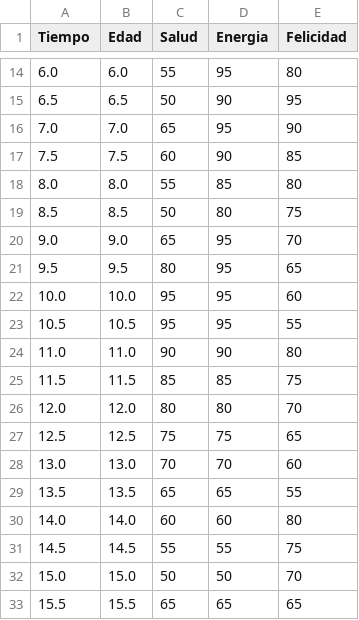
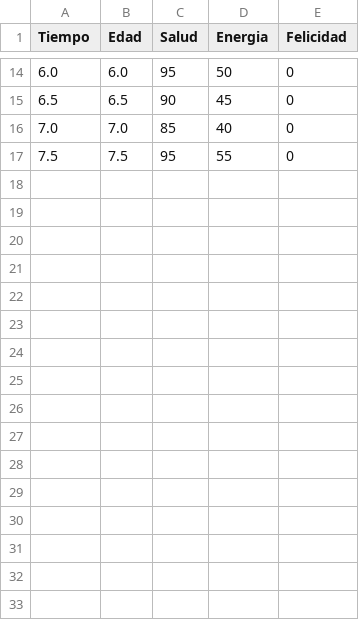
Before and after one commit to benjamaster/tarea-1-POO, a CSV file: Datos.csv, drawn as a sheet; only a part is shown, gaps mark what is left out; the diff covers the shown part only.

```diff
--- a/Datos.csv
+++ b/Datos.csv
@@ -14,20 +14,4 @@ Tiempo;Edad;Salud;Energia;Felicidad
-6.0;6.0;55;95;80
-6.5;6.5;50;90;95
-7.0;7.0;65;95;90
-7.5;7.5;60;90;85
-8.0;8.0;55;85;80
-8.5;8.5;50;80;75
-9.0;9.0;65;95;70
-9.5;9.5;80;95;65
-10.0;10.0;95;95;60
-10.5;10.5;95;95;55
-11.0;11.0;90;90;80
-11.5;11.5;85;85;75
-12.0;12.0;80;80;70
-12.5;12.5;75;75;65
-13.0;13.0;70;70;60
-13.5;13.5;65;65;55
-14.0;14.0;60;60;80
-14.5;14.5;55;55;75
-15.0;15.0;50;50;70
-15.5;15.5;65;65;65
+6.0;6.0;95;50;0
+6.5;6.5;90;45;0
+7.0;7.0;85;40;0
+7.5;7.5;95;55;0
```
Also changed, not shown: 31 edited cells elsewhere in this file, 2 other files.
